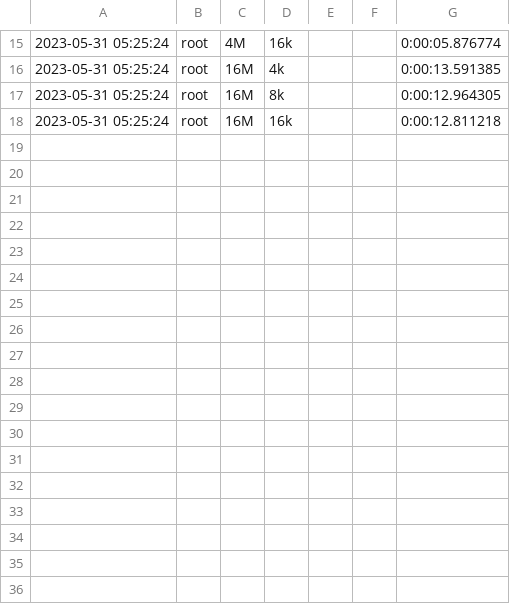
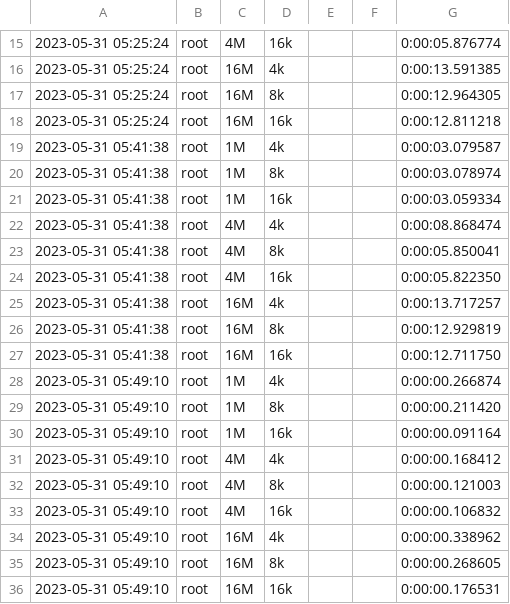
Before and after one commit to KalPeMo/RAID4UdeAServer, a CSV file: iozone/benchmark_results.csv, drawn as a sheet; only a part is shown, gaps mark what is left out.

Commit message:
UBServer-commit6: iozone puedo pasar el argumento del disco que quiero chequear

```diff
--- a/iozone/benchmark_results.csv
+++ b/iozone/benchmark_results.csv
@@ -18 +18,19 @@
 2023-05-31 05:25:24,root,16M,16k,,,0:00:12.811218
+2023-05-31 05:41:38,root,1M,4k,,,0:00:03.079587
+2023-05-31 05:41:38,root,1M,8k,,,0:00:03.078974
+2023-05-31 05:41:38,root,1M,16k,,,0:00:03.059334
+2023-05-31 05:41:38,root,4M,4k,,,0:00:08.868474
+2023-05-31 05:41:38,root,4M,8k,,,0:00:05.850041
+2023-05-31 05:41:38,root,4M,16k,,,0:00:05.822350
+2023-05-31 05:41:38,root,16M,4k,,,0:00:13.717257
+2023-05-31 05:41:38,root,16M,8k,,,0:00:12.929819
+2023-05-31 05:41:38,root,16M,16k,,,0:00:12.711750
+2023-05-31 05:49:10,root,1M,4k,,,0:00:00.266874
+2023-05-31 05:49:10,root,1M,8k,,,0:00:00.211420
+2023-05-31 05:49:10,root,1M,16k,,,0:00:00.091164
+2023-05-31 05:49:10,root,4M,4k,,,0:00:00.168412
+2023-05-31 05:49:10,root,4M,8k,,,0:00:00.121003
+2023-05-31 05:49:10,root,4M,16k,,,0:00:00.106832
+2023-05-31 05:49:10,root,16M,4k,,,0:00:00.338962
+2023-05-31 05:49:10,root,16M,8k,,,0:00:00.268605
+2023-05-31 05:49:10,root,16M,16k,,,0:00:00.176531
```
Also changed, not shown: 1 other file.
